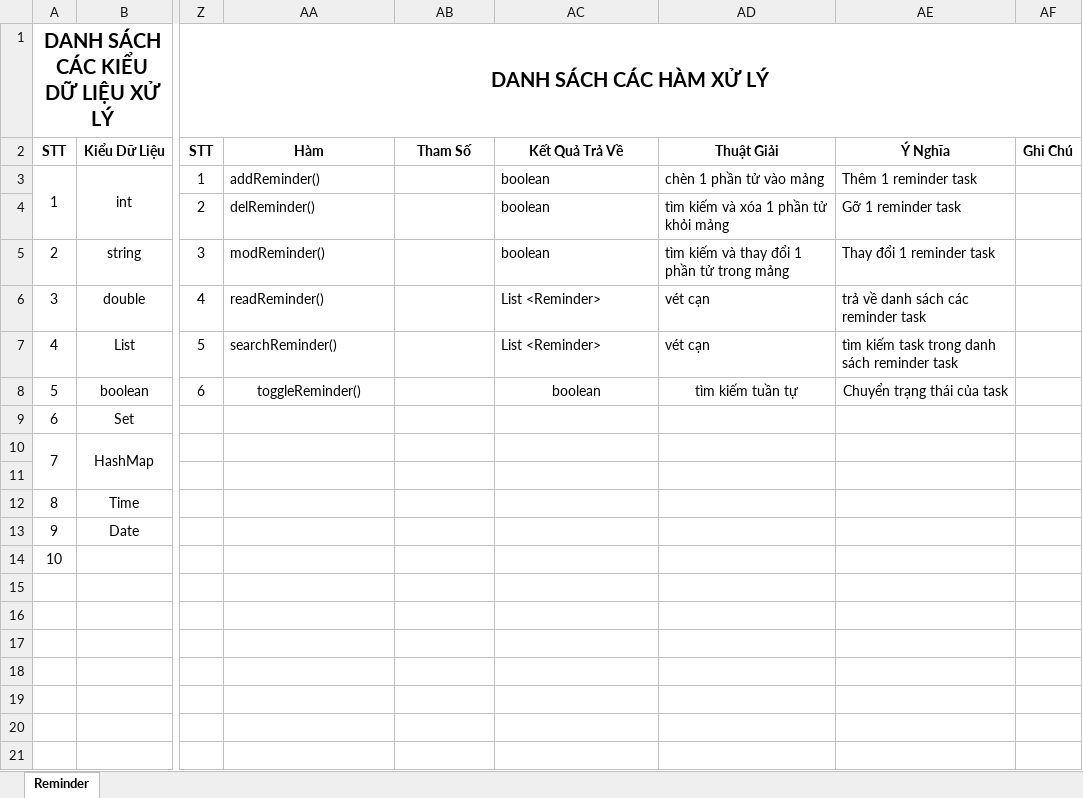
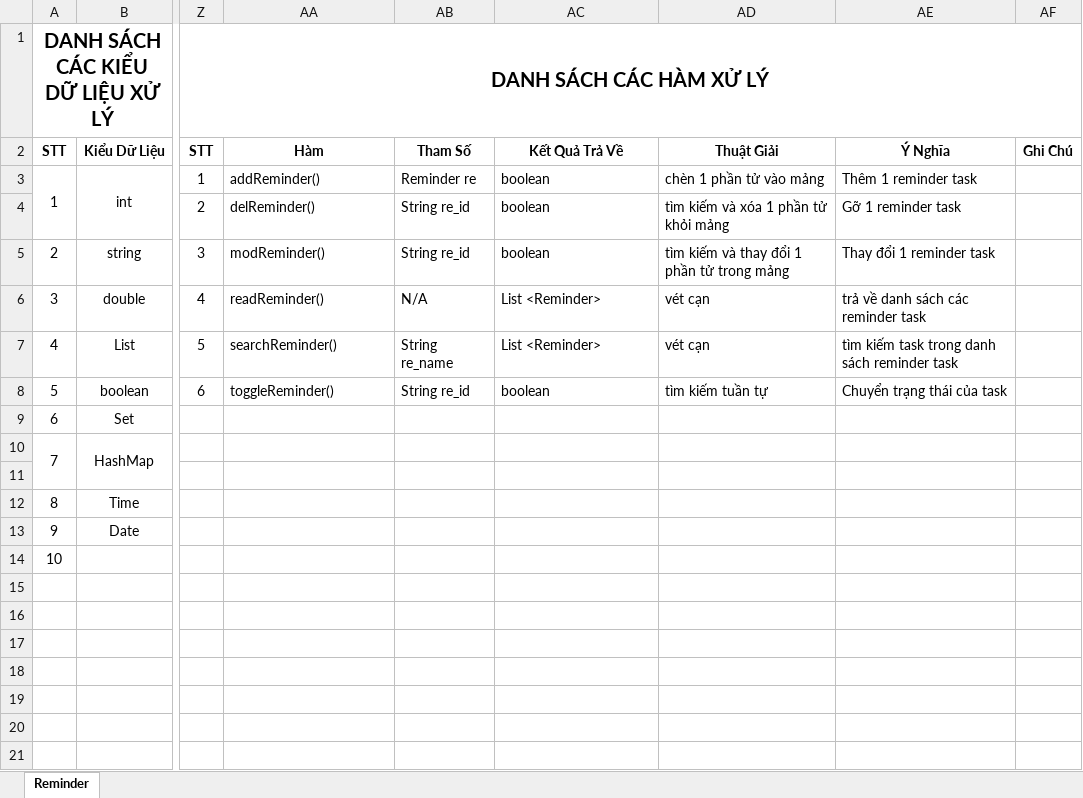
Before and after one commit to Merevoli-DatLuu/To-Do-App, an Excel workbook: ToDoApp-Doc/Document/Diagram/Thiết Kế Phần Mềm/Thiết Kế Xử Lý/Reminder/Reminder.xlsx, sheet Reminder, drawn as a sheet; only a part is shown, gaps mark what is left out; values as stored, in another font and other column widths than the file's, no borders; the diff names each change by its address in the sheet, - before the commit and + after, or states it on an @@ line.

Commit message:
[Modified]: Reminder

```diff
--- a/ToDoApp-Doc/Document/Diagram/Thiết Kế Phần Mềm/Thiết Kế Xử Lý/Reminder/Reminder.xlsx (sheet Reminder)
+++ b/ToDoApp-Doc/Document/Diagram/Thiết Kế Phần Mềm/Thiết Kế Xử Lý/Reminder/Reminder.xlsx (sheet Reminder)
-AB3: (empty)
+AB3: Reminder re
-AB4:AB5: (empty)
+AB4:AB5: String re_id
-AB6: (empty)
+AB6: N/A
-AB7: (empty)
+AB7: String re_name
-AA8 alignment: center
+AA8 alignment: left
-AB8: (empty)
+AB8: String re_id
-AC8:AE8 alignment: center
+AC8:AE8 alignment: left
```
Also changed, not shown: ToDoApp-Doc/Document/Diagram/UseCase/Reminder/ReminderSpecification.xlsx, 8 other files.
